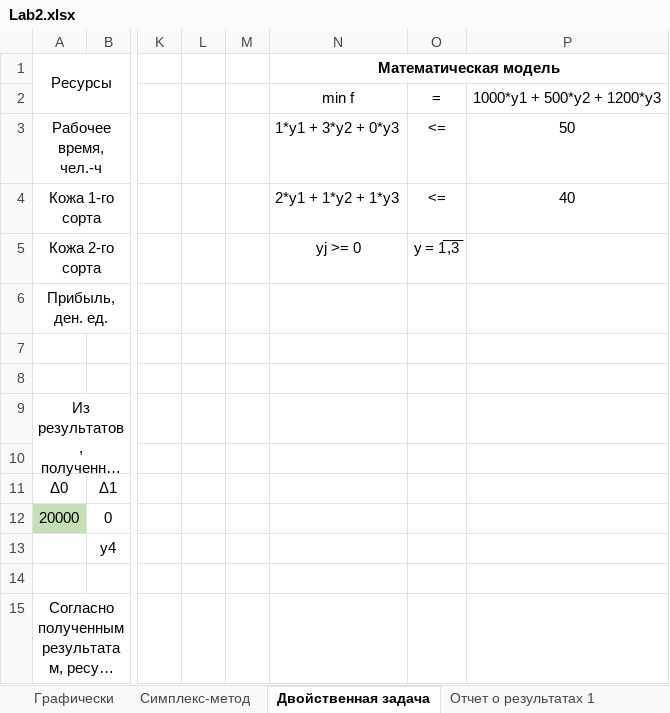
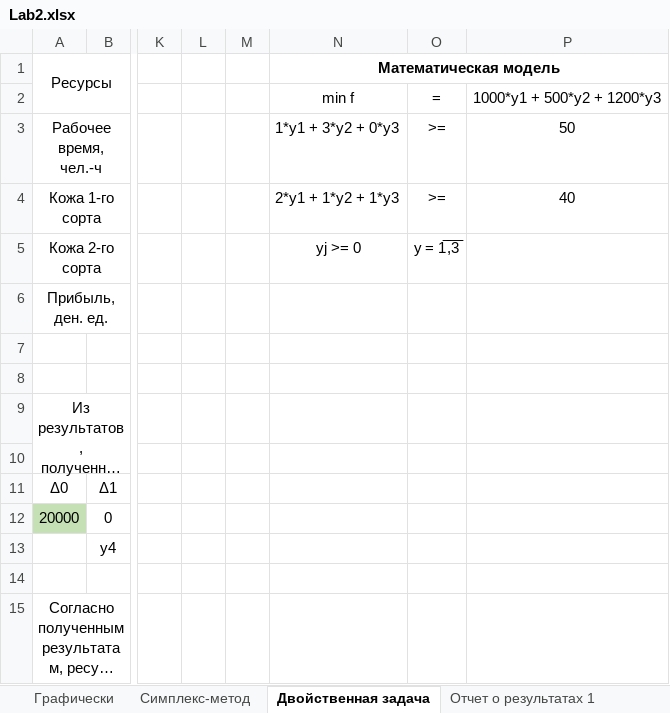
Before and after one commit to GreenTeilor/Labs_semester5, an Excel workbook: MatProg/Lab2/Lab2.xlsx, sheet Двойственная задача, drawn as a sheet; only a part is shown, gaps mark what is left out; long unchanged cells end in …; values as stored, in another font and other column widths than the file's, no borders; the diff names each change by its address in the sheet, - before the commit and + after, or states it on an @@ line.

Commit message:
Fix lab2 MatProg

```diff
--- a/MatProg/Lab2/Lab2.xlsx (sheet Двойственная задача)
+++ b/MatProg/Lab2/Lab2.xlsx (sheet Двойственная задача)
-O3:O4: <=
+O3:O4: >=
```
Also changed, not shown: 1 other file.
